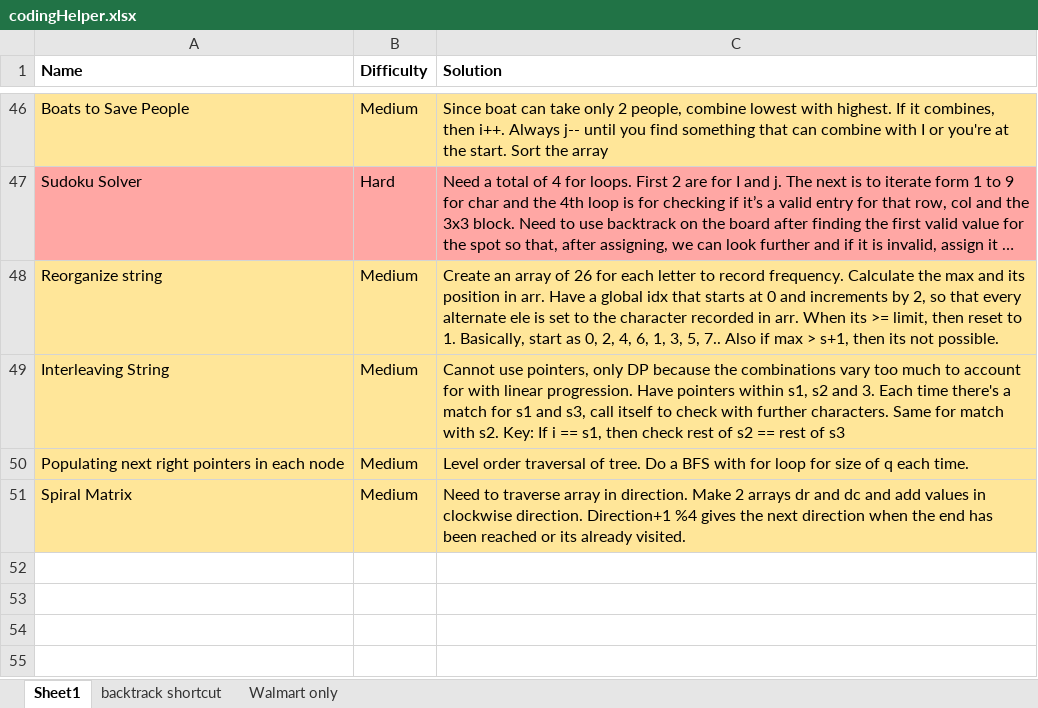
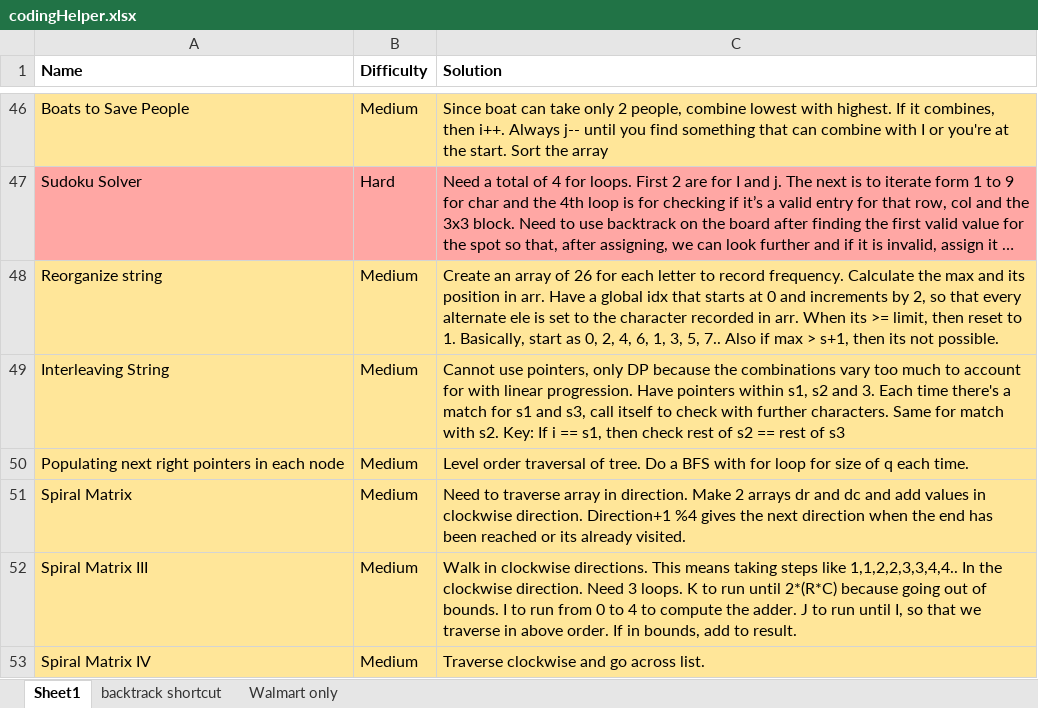
Before and after one commit to Kavya9294/algorithmsAndDataStrucures, an Excel workbook: codingHelper.xlsx, sheet Sheet1, drawn as a sheet; only a part is shown, gaps mark what is left out; long unchanged cells end in …; values as stored, in another font and other column widths than the file's, no borders; the diff names each change by its address in the sheet, - before the commit and + after, or states it on an @@ line.

```diff
--- a/codingHelper.xlsx (sheet Sheet1)
+++ b/codingHelper.xlsx (sheet Sheet1)
+row 52: Spiral Matrix III | Medium | Walk in clockwise directions. This means taking steps like 1,1,2,2,3,3,4,4.. In the clockwise direction. Need 3 loops. K to run until 2*(R*C) because going out of bounds. I to run from 0 to 4 to compute the adder. J to run until I, so that we traverse in above order. If in bounds, add to result.
+row 53: Spiral Matrix IV | Medium | Traverse clockwise and go across list.
```
Also changed, not shown: 1 other file.
